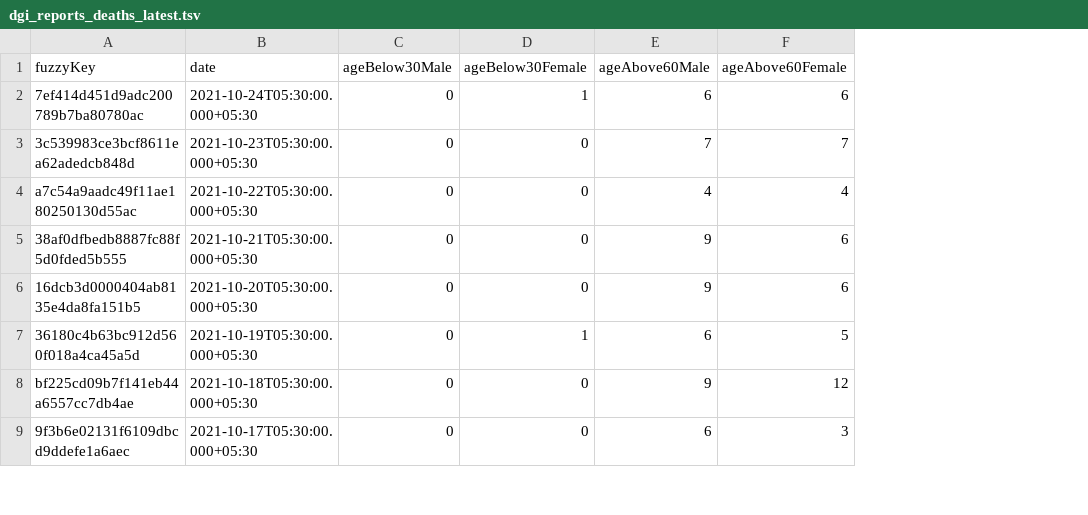
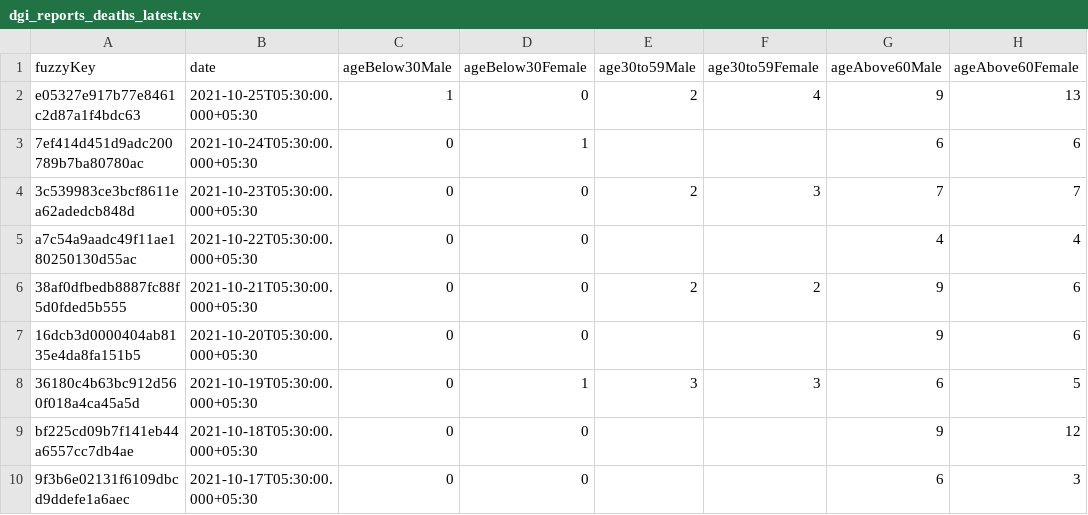
Before and after one commit to kaveenr/covid19-memorial-lk-data, a TSV file: data/dgi_reports_deaths_latest.tsv, drawn as a sheet; only a part is shown; addresses are those after the commit; the diff names each change by its address in the sheet, - before the commit and + after, or states it on an @@ line.

```diff
--- a/data/dgi_reports_deaths_latest.tsv
+++ b/data/dgi_reports_deaths_latest.tsv
+column E (age30to59Male), rows 4-8: 2 |  | 2 |  | 3
+column F (age30to59Female), rows 4-8: 3 |  | 2 |  | 3
+row 2: e05327e917b77e8461c2d87a1f4bdc63 | 2021-10-25T05:30:00.000+05:30 | 1 | 0 | 2 | 4 | 9 | 13
```
Also changed, not shown: 2 other files.
